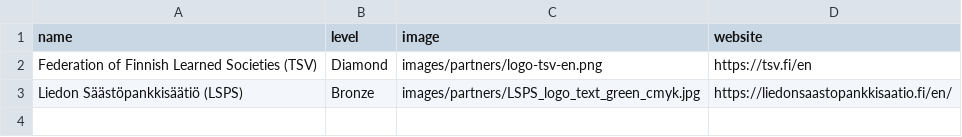
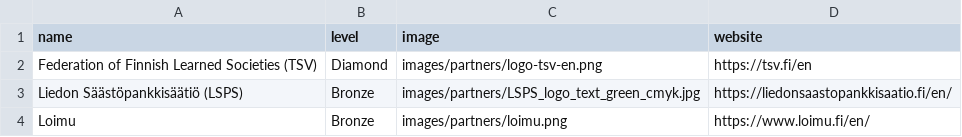
Before and after one commit to Bioconductor/EuroBioC2026, a CSV file: data/sponsors.csv, drawn as a sheet; the diff names each change by its address in the sheet, - before the commit and + after, or states it on an @@ line.

Commit message:
Add Loimu

```diff
--- a/data/sponsors.csv
+++ b/data/sponsors.csv
+row 4: Loimu | Bronze | images/partners/loimu.png | https://www.loimu.fi/en/
```
Also changed, not shown: 1 other file.
